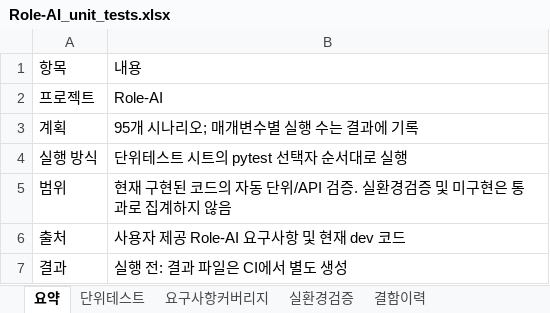
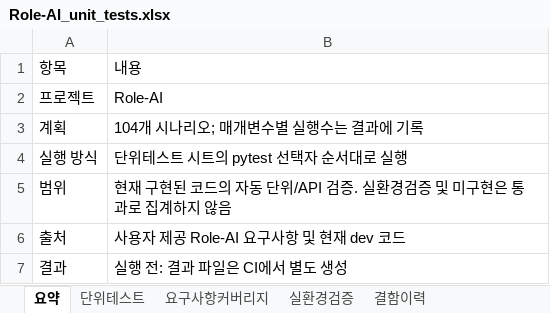
Before and after one commit to wjdwodhks35/Role-AI, an Excel workbook: qa/Role-AI_unit_tests.xlsx, sheet 요약, drawn as a sheet; values as stored, in another font and other column widths than the file's, no borders; the diff names each change by its address in the sheet, - before the commit and + after, or states it on an @@ line.

```diff
--- a/qa/Role-AI_unit_tests.xlsx (sheet 요약)
+++ b/qa/Role-AI_unit_tests.xlsx (sheet 요약)
-B3: 95개 시나리오; 매개변수별 실행 수는 결과에 기록
+B3: 104개 시나리오; 매개변수별 실행수는 결과에 기록
```
Also changed, not shown: sheet 단위테스트, sheet 요구사항커버리지, 10 other files.
